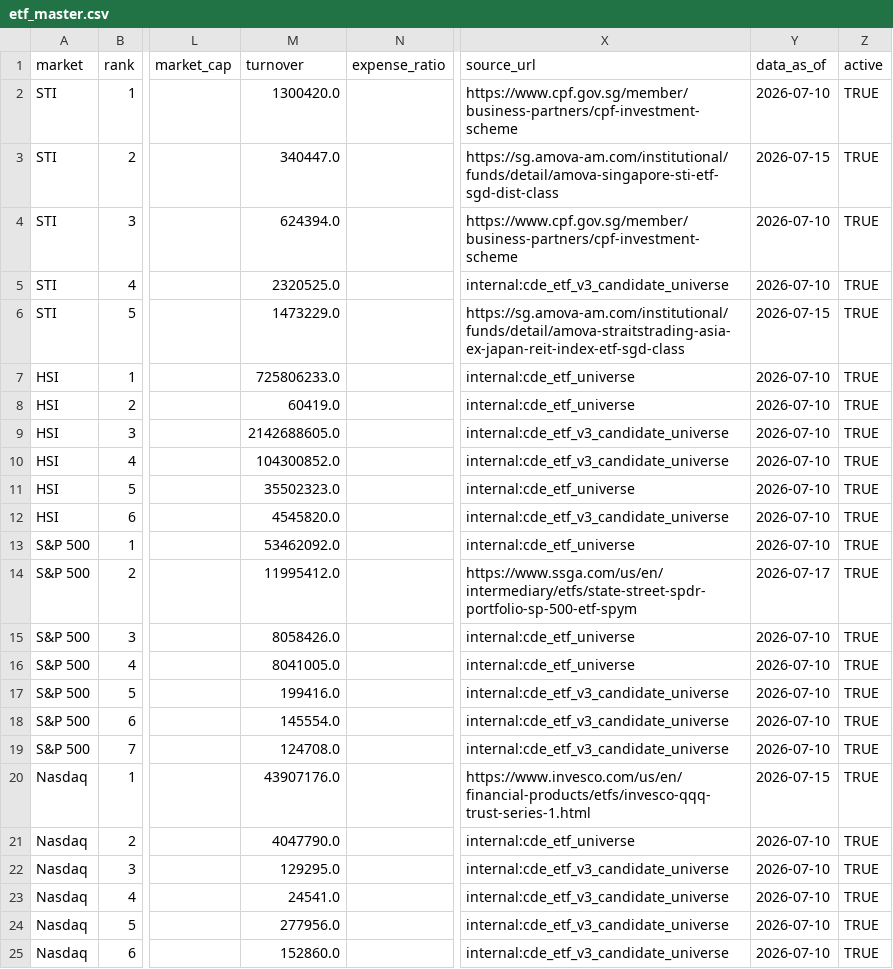
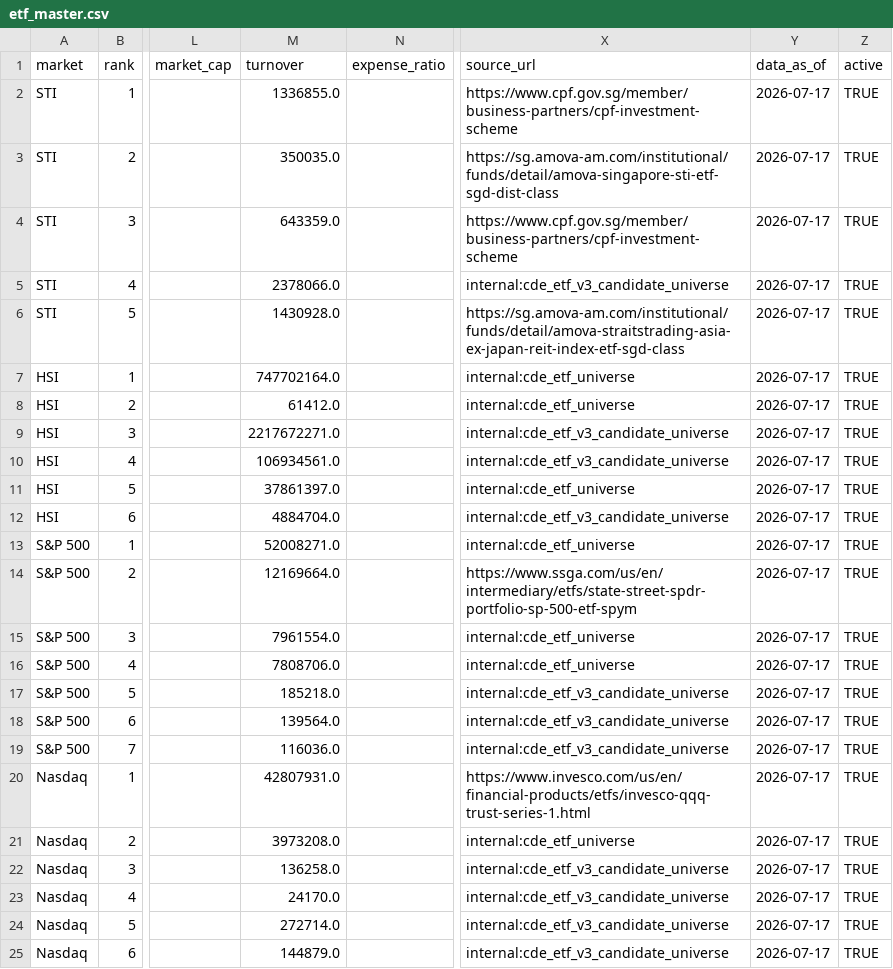
Before and after one commit to phankf-star/sg-tactical-wealth-allocator, a CSV file: data/etf_master.csv, drawn as a sheet; only a part is shown, gaps mark what is left out; the diff covers the shown part only; the diff names each change by its address in the sheet, - before the commit and + after, or states it on an @@ line.

```diff
--- a/data/etf_master.csv
+++ b/data/etf_master.csv
-M2 (turnover): 1300420.0
+M2 (turnover): 1336855.0
-Y2 (data_as_of): 2026-07-10
+Y2 (data_as_of): 2026-07-17
-M3 (turnover): 340447.0
+M3 (turnover): 350035.0
-Y3 (data_as_of): 2026-07-15
+Y3 (data_as_of): 2026-07-17
-M4 (turnover): 624394.0
+M4 (turnover): 643359.0
-Y4:Y5 (data_as_of): 2026-07-10
+Y4:Y5 (data_as_of): 2026-07-17
-M5 (turnover): 2320525.0
+M5 (turnover): 2378066.0
-M6 (turnover): 1473229.0
+M6 (turnover): 1430928.0
-Y6 (data_as_of): 2026-07-15
+Y6 (data_as_of): 2026-07-17
-M7 (turnover): 725806233.0
+M7 (turnover): 747702164.0
-Y7:Y13 (data_as_of): 2026-07-10
+Y7:Y13 (data_as_of): 2026-07-17
-M8 (turnover): 60419.0
+M8 (turnover): 61412.0
-M9 (turnover): 2142688605.0
+M9 (turnover): 2217672271.0
-M10 (turnover): 104300852.0
+M10 (turnover): 106934561.0
-M11 (turnover): 35502323.0
+M11 (turnover): 37861397.0
-M12 (turnover): 4545820.0
+M12 (turnover): 4884704.0
-M13 (turnover): 53462092.0
+M13 (turnover): 52008271.0
-M14 (turnover): 11995412.0
+M14 (turnover): 12169664.0
-M15 (turnover): 8058426.0
+M15 (turnover): 7961554.0
-Y15:Y19 (data_as_of): 2026-07-10
+Y15:Y19 (data_as_of): 2026-07-17
-M16 (turnover): 8041005.0
+M16 (turnover): 7808706.0
-M17 (turnover): 199416.0
+M17 (turnover): 185218.0
-M18 (turnover): 145554.0
+M18 (turnover): 139564.0
-M19 (turnover): 124708.0
+M19 (turnover): 116036.0
-M20 (turnover): 43907176.0
+M20 (turnover): 42807931.0
-Y20 (data_as_of): 2026-07-15
+Y20 (data_as_of): 2026-07-17
-M21 (turnover): 4047790.0
+M21 (turnover): 3973208.0
-Y21:Y25 (data_as_of): 2026-07-10
+Y21:Y25 (data_as_of): 2026-07-17
-M22 (turnover): 129295.0
+M22 (turnover): 136258.0
-M23 (turnover): 24541.0
+M23 (turnover): 24170.0
-M24 (turnover): 277956.0
+M24 (turnover): 272714.0
-M25 (turnover): 152860.0
+M25 (turnover): 144879.0
```
Also changed, not shown: 57 edited cells elsewhere in this file, 2 other files.
